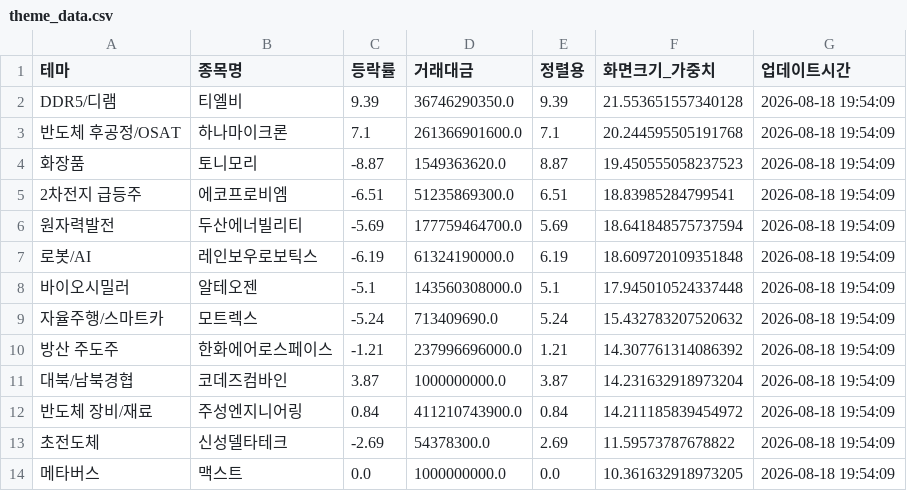
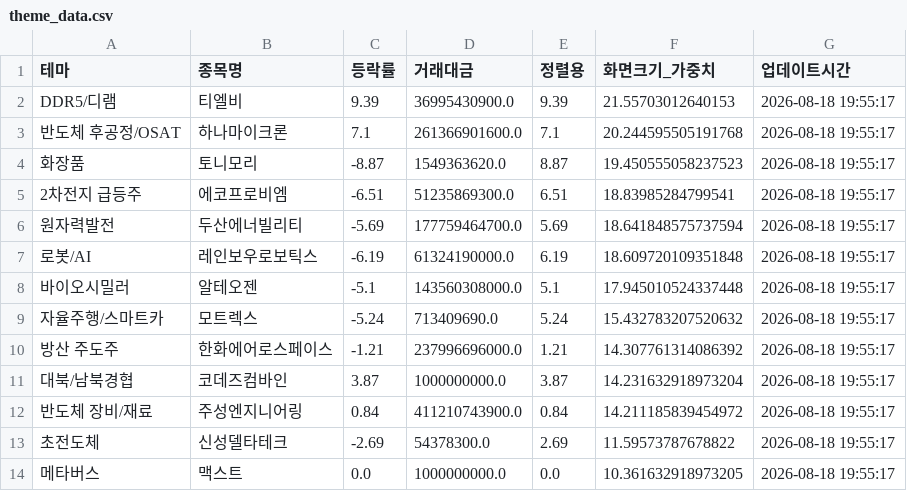
Before and after one commit to aksmf80-tech/my-stock-dashboard, a CSV file: theme_data.csv, drawn as a sheet.

```diff
--- a/theme_data.csv
+++ b/theme_data.csv
@@ -1,14 +1,14 @@
 테마,종목명,등락률,거래대금,정렬용,화면크기_가중치,업데이트시간
-DDR5/디램,티엘비,9.39,36746290350.0,9.39,21.553651557340128,2026-08-18 19:54:09
-반도체 후공정/OSAT,하나마이크론,7.1,261366901600.0,7.1,20.244595505191768,2026-08-18 19:54:09
-화장품,토니모리,-8.87,1549363620.0,8.87,19.450555058237523,2026-08-18 19:54:09
-2차전지 급등주,에코프로비엠,-6.51,51235869300.0,6.51,18.83985284799541,2026-08-18 19:54:09
-원자력발전,두산에너빌리티,-5.69,177759464700.0,5.69,18.641848575737594,2026-08-18 19:54:09
-로봇/AI,레인보우로보틱스,-6.19,61324190000.0,6.19,18.609720109351848,2026-08-18 19:54:09
-바이오시밀러,알테오젠,-5.1,143560308000.0,5.1,17.945010524337448,2026-08-18 19:54:09
-자율주행/스마트카,모트렉스,-5.24,713409690.0,5.24,15.432783207520632,2026-08-18 19:54:09
-방산 주도주,한화에어로스페이스,-1.21,237996696000.0,1.21,14.307761314086392,2026-08-18 19:54:09
-대북/남북경협,코데즈컴바인,3.87,1000000000.0,3.87,14.231632918973204,2026-08-18 19:54:09
-반도체 장비/재료,주성엔지니어링,0.84,411210743900.0,0.84,14.211185839454972,2026-08-18 19:54:09
-초전도체,신성델타테크,-2.69,54378300.0,2.69,11.59573787678822,2026-08-18 19:54:09
-메타버스,맥스트,0.0,1000000000.0,0.0,10.361632918973205,2026-08-18 19:54:09
+DDR5/디램,티엘비,9.39,36995430900.0,9.39,21.55703012640153,2026-08-18 19:55:17
+반도체 후공정/OSAT,하나마이크론,7.1,261366901600.0,7.1,20.244595505191768,2026-08-18 19:55:17
+화장품,토니모리,-8.87,1549363620.0,8.87,19.450555058237523,2026-08-18 19:55:17
+2차전지 급등주,에코프로비엠,-6.51,51235869300.0,6.51,18.83985284799541,2026-08-18 19:55:17
+원자력발전,두산에너빌리티,-5.69,177759464700.0,5.69,18.641848575737594,2026-08-18 19:55:17
+로봇/AI,레인보우로보틱스,-6.19,61324190000.0,6.19,18.609720109351848,2026-08-18 19:55:17
+바이오시밀러,알테오젠,-5.1,143560308000.0,5.1,17.945010524337448,2026-08-18 19:55:17
+자율주행/스마트카,모트렉스,-5.24,713409690.0,5.24,15.432783207520632,2026-08-18 19:55:17
+방산 주도주,한화에어로스페이스,-1.21,237996696000.0,1.21,14.307761314086392,2026-08-18 19:55:17
+대북/남북경협,코데즈컴바인,3.87,1000000000.0,3.87,14.231632918973204,2026-08-18 19:55:17
+반도체 장비/재료,주성엔지니어링,0.84,411210743900.0,0.84,14.211185839454972,2026-08-18 19:55:17
+초전도체,신성델타테크,-2.69,54378300.0,2.69,11.59573787678822,2026-08-18 19:55:17
+메타버스,맥스트,0.0,1000000000.0,0.0,10.361632918973205,2026-08-18 19:55:17
```
